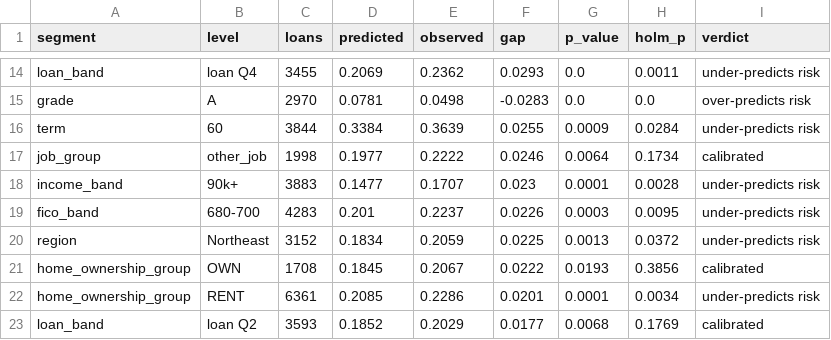
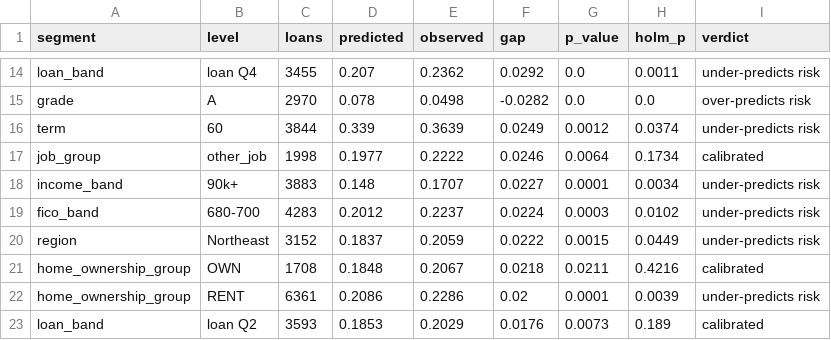
Before and after one commit to fitiha/credit-risk-pd, a CSV file: reports/b2_error_analysis_and_drift/tables/calibration_by_segment_2015.csv, drawn as a sheet; only a part is shown, gaps mark what is left out; the diff covers the shown part only; the diff names each change by its address in the sheet, - before the commit and + after, or states it on an @@ line.

```diff
--- a/reports/b2_error_analysis_and_drift/tables/calibration_by_segment_2015.csv
+++ b/reports/b2_error_analysis_and_drift/tables/calibration_by_segment_2015.csv
-D14 (predicted): 0.2069
+D14 (predicted): 0.207
-F14 (gap): 0.0293
+F14 (gap): 0.0292
-D15 (predicted): 0.0781
+D15 (predicted): 0.078
-F15 (gap): -0.0283
+F15 (gap): -0.0282
-D16 (predicted): 0.3384
+D16 (predicted): 0.339
-F16 (gap): 0.0255
+F16 (gap): 0.0249
-G16 (p_value): 0.0009
+G16 (p_value): 0.0012
-H16 (holm_p): 0.0284
+H16 (holm_p): 0.0374
-D18 (predicted): 0.1477
+D18 (predicted): 0.148
-F18 (gap): 0.023
+F18 (gap): 0.0227
-H18 (holm_p): 0.0028
+H18 (holm_p): 0.0034
-D19 (predicted): 0.201
+D19 (predicted): 0.2012
-F19 (gap): 0.0226
+F19 (gap): 0.0224
-H19 (holm_p): 0.0095
+H19 (holm_p): 0.0102
-D20 (predicted): 0.1834
+D20 (predicted): 0.1837
-F20 (gap): 0.0225
+F20 (gap): 0.0222
-G20 (p_value): 0.0013
+G20 (p_value): 0.0015
-H20 (holm_p): 0.0372
+H20 (holm_p): 0.0449
-D21 (predicted): 0.1845
+D21 (predicted): 0.1848
-F21 (gap): 0.0222
+F21 (gap): 0.0218
-G21 (p_value): 0.0193
+G21 (p_value): 0.0211
-H21 (holm_p): 0.3856
+H21 (holm_p): 0.4216
-D22 (predicted): 0.2085
+D22 (predicted): 0.2086
-F22 (gap): 0.0201
+F22 (gap): 0.02
-H22 (holm_p): 0.0034
+H22 (holm_p): 0.0039
-D23 (predicted): 0.1852
+D23 (predicted): 0.1853
-F23 (gap): 0.0177
+F23 (gap): 0.0176
-G23 (p_value): 0.0068
+G23 (p_value): 0.0073
-H23 (holm_p): 0.1769
+H23 (holm_p): 0.189
```
Also changed, not shown: 3 added rows, 3 removed rows and 92 edited cells elsewhere in this file, contract/reference_transforms.csv, outputs/holdout_scores.csv, 40 other files.
